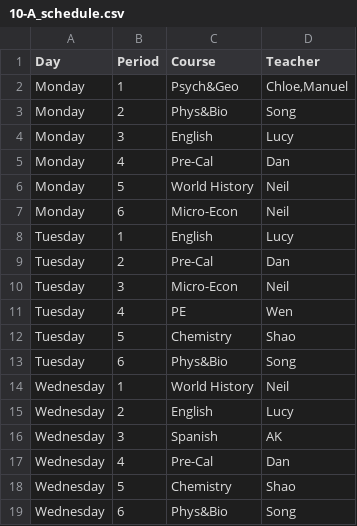
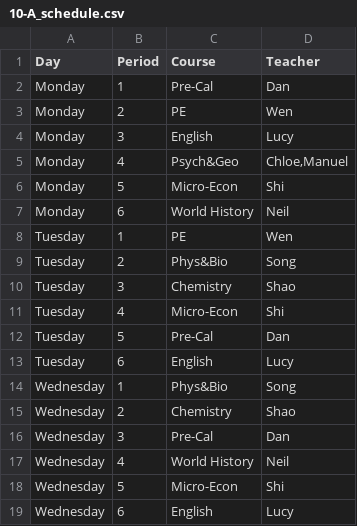
Before and after one commit to yorkgf/class-arrangement, a CSV file: output/10-A_schedule.csv, drawn as a sheet; only a part is shown; the diff covers the shown part only.

```diff
--- a/output/10-A_schedule.csv
+++ b/output/10-A_schedule.csv
@@ -1,19 +1,19 @@
 Day,Period,Course,Teacher
-Monday,1,Psych&Geo,"Chloe,Manuel"
-Monday,2,Phys&Bio,Song
+Monday,1,Pre-Cal,Dan
+Monday,2,PE,Wen
 Monday,3,English,Lucy
-Monday,4,Pre-Cal,Dan
-Monday,5,World History,Neil
-Monday,6,Micro-Econ,Neil
-Tuesday,1,English,Lucy
-Tuesday,2,Pre-Cal,Dan
-Tuesday,3,Micro-Econ,Neil
-Tuesday,4,PE,Wen
-Tuesday,5,Chemistry,Shao
-Tuesday,6,Phys&Bio,Song
-Wednesday,1,World History,Neil
-Wednesday,2,English,Lucy
-Wednesday,3,Spanish,AK
-Wednesday,4,Pre-Cal,Dan
-Wednesday,5,Chemistry,Shao
-Wednesday,6,Phys&Bio,Song
+Monday,4,Psych&Geo,"Chloe,Manuel"
+Monday,5,Micro-Econ,Shi
+Monday,6,World History,Neil
+Tuesday,1,PE,Wen
+Tuesday,2,Phys&Bio,Song
+Tuesday,3,Chemistry,Shao
+Tuesday,4,Micro-Econ,Shi
+Tuesday,5,Pre-Cal,Dan
+Tuesday,6,English,Lucy
+Wednesday,1,Phys&Bio,Song
+Wednesday,2,Chemistry,Shao
+Wednesday,3,Pre-Cal,Dan
+Wednesday,4,World History,Neil
+Wednesday,5,Micro-Econ,Shi
+Wednesday,6,English,Lucy
```
Also changed, not shown: 28 edited cells elsewhere in this file, output/10-B_schedule.csv, output/10-C_schedule.csv, 22 other files.
